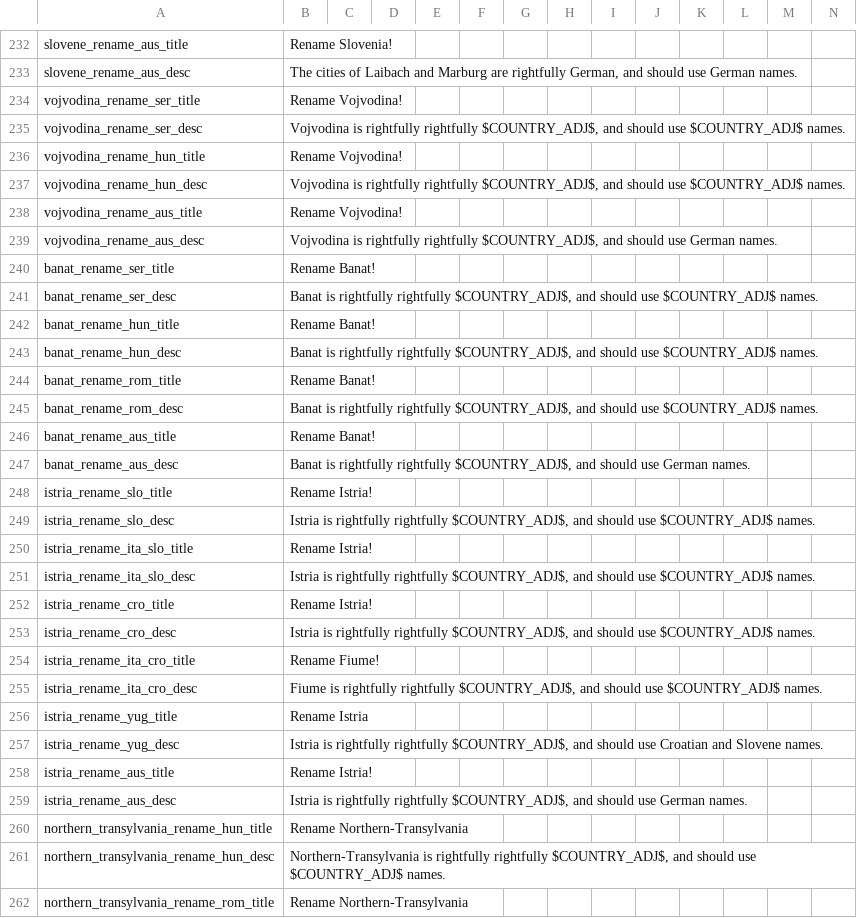
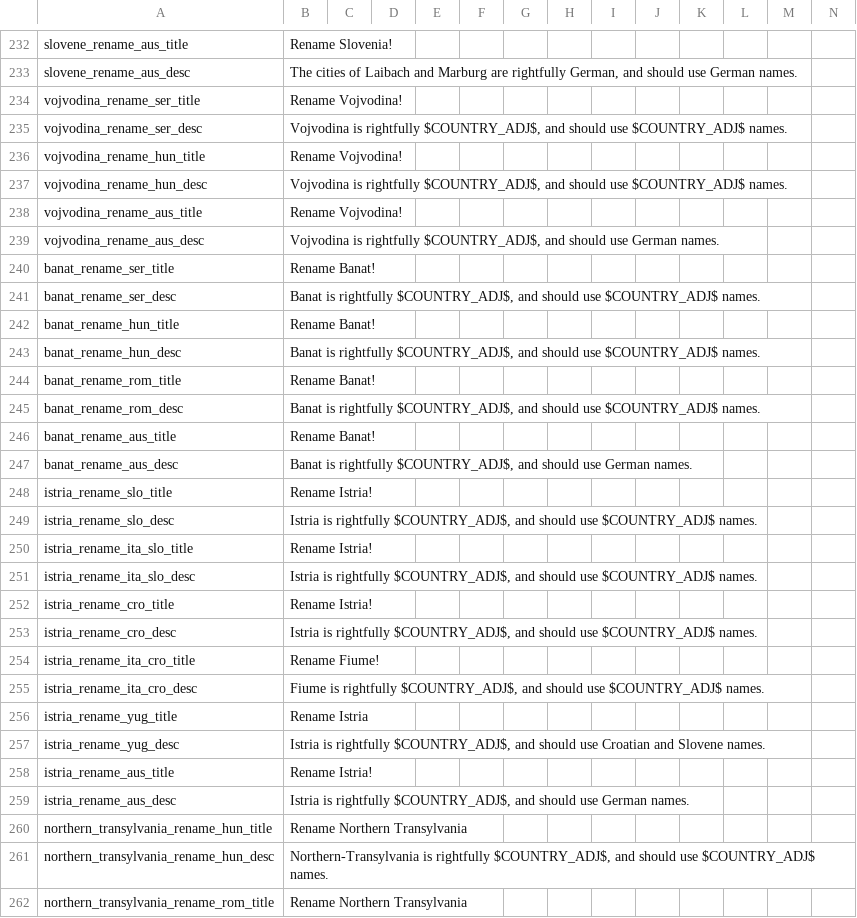
Before and after one commit to AoE-guys/AoE-SP-VERSION-DISCONTINUED-, a CSV file: AOE/localisation/FlavoursMod_decisions.csv, drawn as a sheet; only a part is shown, gaps mark what is left out; the diff covers the shown part only.

Commit message:
rightfully rightfully

```diff
--- a/AOE/localisation/FlavoursMod_decisions.csv
+++ b/AOE/localisation/FlavoursMod_decisions.csv
@@ -234,29 +234,29 @@ slovene_rename_aus_desc;The cities of Laibach and Marburg are rightfully German,
 vojvodina_rename_ser_title;Rename Vojvodina!;;;;;;;;;;;;;
-vojvodina_rename_ser_desc;Vojvodina is rightfully rightfully $COUNTRY_ADJ$, and should use $COUNTRY_ADJ$ names.;;;;;;;;;;;;;
+vojvodina_rename_ser_desc;Vojvodina is rightfully $COUNTRY_ADJ$, and should use $COUNTRY_ADJ$ names.;;;;;;;;;;;;;
 vojvodina_rename_hun_title;Rename Vojvodina!;;;;;;;;;;;;;
-vojvodina_rename_hun_desc;Vojvodina is rightfully rightfully $COUNTRY_ADJ$, and should use $COUNTRY_ADJ$ names.;;;;;;;;;;;;;
+vojvodina_rename_hun_desc;Vojvodina is rightfully $COUNTRY_ADJ$, and should use $COUNTRY_ADJ$ names.;;;;;;;;;;;;;
 vojvodina_rename_aus_title;Rename Vojvodina!;;;;;;;;;;;;;
-vojvodina_rename_aus_desc;Vojvodina is rightfully rightfully $COUNTRY_ADJ$, and should use German names.;;;;;;;;;;;;;
+vojvodina_rename_aus_desc;Vojvodina is rightfully $COUNTRY_ADJ$, and should use German names.;;;;;;;;;;;;;
 banat_rename_ser_title;Rename Banat!;;;;;;;;;;;;;
-banat_rename_ser_desc;Banat is rightfully rightfully $COUNTRY_ADJ$, and should use $COUNTRY_ADJ$ names.;;;;;;;;;;;;;
+banat_rename_ser_desc;Banat is rightfully $COUNTRY_ADJ$, and should use $COUNTRY_ADJ$ names.;;;;;;;;;;;;;
 banat_rename_hun_title;Rename Banat!;;;;;;;;;;;;;
-banat_rename_hun_desc;Banat is rightfully rightfully $COUNTRY_ADJ$, and should use $COUNTRY_ADJ$ names.;;;;;;;;;;;;;
+banat_rename_hun_desc;Banat is rightfully $COUNTRY_ADJ$, and should use $COUNTRY_ADJ$ names.;;;;;;;;;;;;;
 banat_rename_rom_title;Rename Banat!;;;;;;;;;;;;;
-banat_rename_rom_desc;Banat is rightfully rightfully $COUNTRY_ADJ$, and should use $COUNTRY_ADJ$ names.;;;;;;;;;;;;;
+banat_rename_rom_desc;Banat is rightfully $COUNTRY_ADJ$, and should use $COUNTRY_ADJ$ names.;;;;;;;;;;;;;
 banat_rename_aus_title;Rename Banat!;;;;;;;;;;;;;
-banat_rename_aus_desc;Banat is rightfully rightfully $COUNTRY_ADJ$, and should use German names.;;;;;;;;;;;;;
+banat_rename_aus_desc;Banat is rightfully $COUNTRY_ADJ$, and should use German names.;;;;;;;;;;;;;
 istria_rename_slo_title;Rename Istria!;;;;;;;;;;;;;
-istria_rename_slo_desc;Istria is rightfully rightfully $COUNTRY_ADJ$, and should use $COUNTRY_ADJ$ names.;;;;;;;;;;;;;
+istria_rename_slo_desc;Istria is rightfully $COUNTRY_ADJ$, and should use $COUNTRY_ADJ$ names.;;;;;;;;;;;;;
 istria_rename_ita_slo_title;Rename Istria!;;;;;;;;;;;;;
-istria_rename_ita_slo_desc;Istria is rightfully rightfully $COUNTRY_ADJ$, and should use $COUNTRY_ADJ$ names.;;;;;;;;;;;;;
+istria_rename_ita_slo_desc;Istria is rightfully $COUNTRY_ADJ$, and should use $COUNTRY_ADJ$ names.;;;;;;;;;;;;;
 istria_rename_cro_title;Rename Istria!;;;;;;;;;;;;;
-istria_rename_cro_desc;Istria is rightfully rightfully $COUNTRY_ADJ$, and should use $COUNTRY_ADJ$ names.;;;;;;;;;;;;;
+istria_rename_cro_desc;Istria is rightfully $COUNTRY_ADJ$, and should use $COUNTRY_ADJ$ names.;;;;;;;;;;;;;
 istria_rename_ita_cro_title;Rename Fiume!;;;;;;;;;;;;;
-istria_rename_ita_cro_desc;Fiume is rightfully rightfully $COUNTRY_ADJ$, and should use $COUNTRY_ADJ$ names.;;;;;;;;;;;;;
+istria_rename_ita_cro_desc;Fiume is rightfully $COUNTRY_ADJ$, and should use $COUNTRY_ADJ$ names.;;;;;;;;;;;;;
 istria_rename_yug_title;Rename Istria;;;;;;;;;;;;;
-istria_rename_yug_desc;Istria is rightfully rightfully $COUNTRY_ADJ$, and should use Croatian and Slovene names.;;;;;;;;;;;;;
+istria_rename_yug_desc;Istria is rightfully $COUNTRY_ADJ$, and should use Croatian and Slovene names.;;;;;;;;;;;;;
 istria_rename_aus_title;Rename Istria!;;;;;;;;;;;;;
-istria_rename_aus_desc;Istria is rightfully rightfully $COUNTRY_ADJ$, and should use German names.;;;;;;;;;;;;;
-northern_transylvania_rename_hun_title;Rename Northern-Transylvania;;;;;;;;;;;;;
-northern_transylvania_rename_hun_desc;Northern-Transylvania is rightfully rightfully $COUNTRY_ADJ$, and should use $COUNTRY_ADJ$ names.;;;;;;;;;;;;;
-northern_transylvania_rename_rom_title;Rename Northern-Transylvania;;;;;;;;;;;;;
+istria_rename_aus_desc;Istria is rightfully $COUNTRY_ADJ$, and should use German names.;;;;;;;;;;;;;
+northern_transylvania_rename_hun_title;Rename Northern Transylvania;;;;;;;;;;;;;
+northern_transylvania_rename_hun_desc;Northern-Transylvania is rightfully $COUNTRY_ADJ$, and should use $COUNTRY_ADJ$ names.;;;;;;;;;;;;;
+northern_transylvania_rename_rom_title;Rename Northern Transylvania;;;;;;;;;;;;;
```
Also changed, not shown: 80 edited cells elsewhere in this file.
